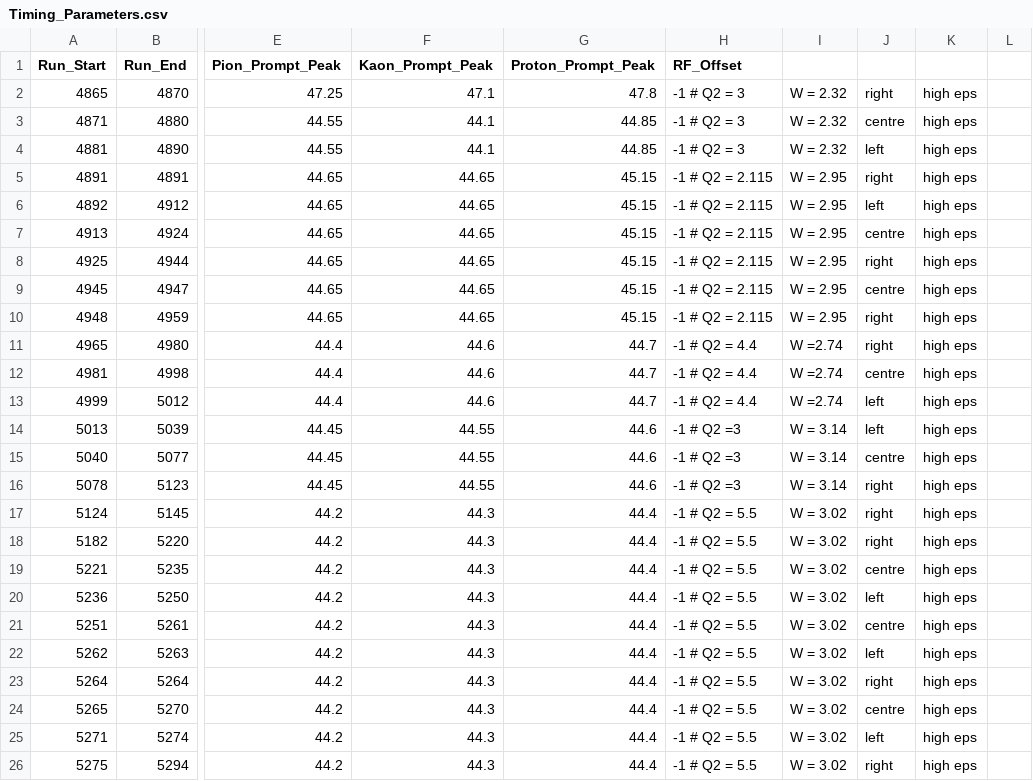
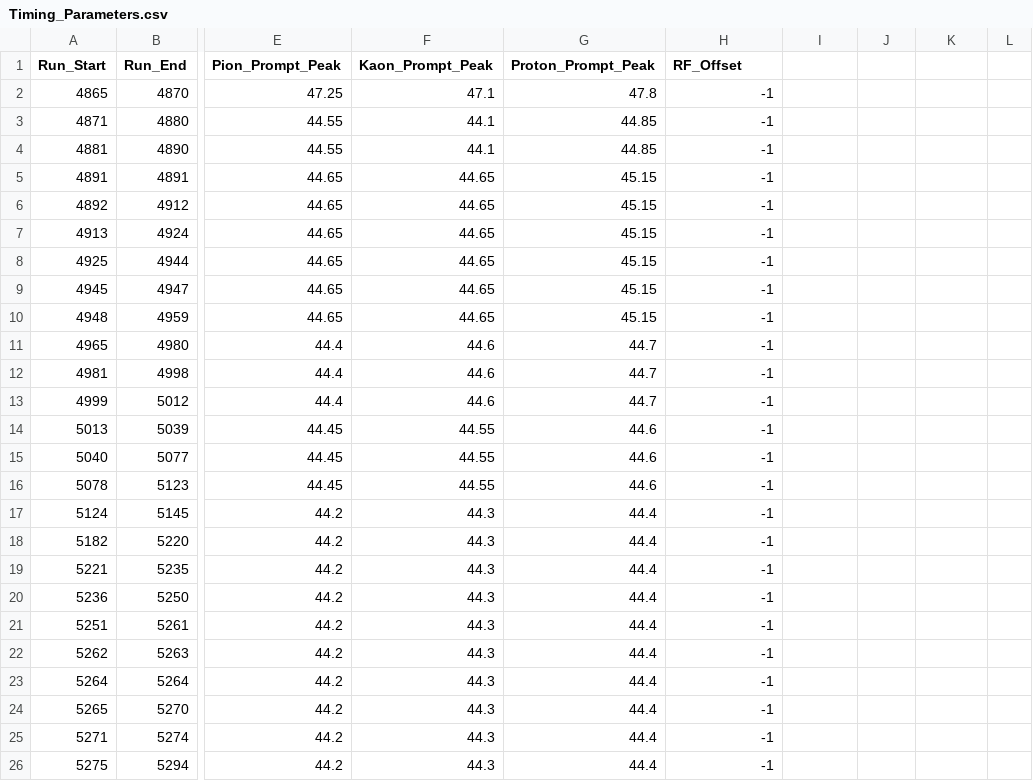
Before and after one commit to vijay253/UTIL_KAONLT, a CSV file: DB/PARAM/Timing_Parameters.csv, drawn as a sheet; only a part is shown, gaps mark what is left out; the diff covers the shown part only; the diff names each change by its address in the sheet, - before the commit and + after, or states it on an @@ line.

```diff
--- a/DB/PARAM/Timing_Parameters.csv
+++ b/DB/PARAM/Timing_Parameters.csv
-H2:H4 (RF_Offset): -1 # Q2 = 3
+H2:H4 (RF_Offset): -1
-I2:I4: W = 2.32
+I2:I4: (empty)
-J2: right
+J2: (empty)
-K2:K26: high eps
+K2:K26: (empty)
-J3: centre
+J3: (empty)
-J4: left
+J4: (empty)
-H5:H10 (RF_Offset): -1 # Q2 = 2.115
+H5:H10 (RF_Offset): -1
-I5:I10: W = 2.95
+I5:I10: (empty)
-J5: right
+J5: (empty)
-J6: left
+J6: (empty)
-J7: centre
+J7: (empty)
-J8: right
+J8: (empty)
-J9: centre
+J9: (empty)
-J10:J11: right
+J10:J11: (empty)
-H11:H13 (RF_Offset): -1 # Q2 = 4.4
+H11:H13 (RF_Offset): -1
-I11:I13: W =2.74
+I11:I13: (empty)
-J12: centre
+J12: (empty)
-J13:J14: left
+J13:J14: (empty)
-H14:H16 (RF_Offset): -1 # Q2 =3
+H14:H16 (RF_Offset): -1
-I14:I16: W = 3.14
+I14:I16: (empty)
-J15: centre
+J15: (empty)
-J16:J18: right
+J16:J18: (empty)
-H17:H26 (RF_Offset): -1 # Q2 = 5.5
+H17:H26 (RF_Offset): -1
-I17:I26: W = 3.02
+I17:I26: (empty)
-J19: centre
+J19: (empty)
-J20: left
+J20: (empty)
-J21: centre
+J21: (empty)
-J22: left
+J22: (empty)
-J23: right
+J23: (empty)
-J24: centre
+J24: (empty)
-J25: left
+J25: (empty)
-J26: right
+J26: (empty)
```
Also changed, not shown: 85 edited cells elsewhere in this file, DB/PARAM/Acceptance_Parameters.csv, DB/PARAM/PID_Parameters.csv, 13 other files.
